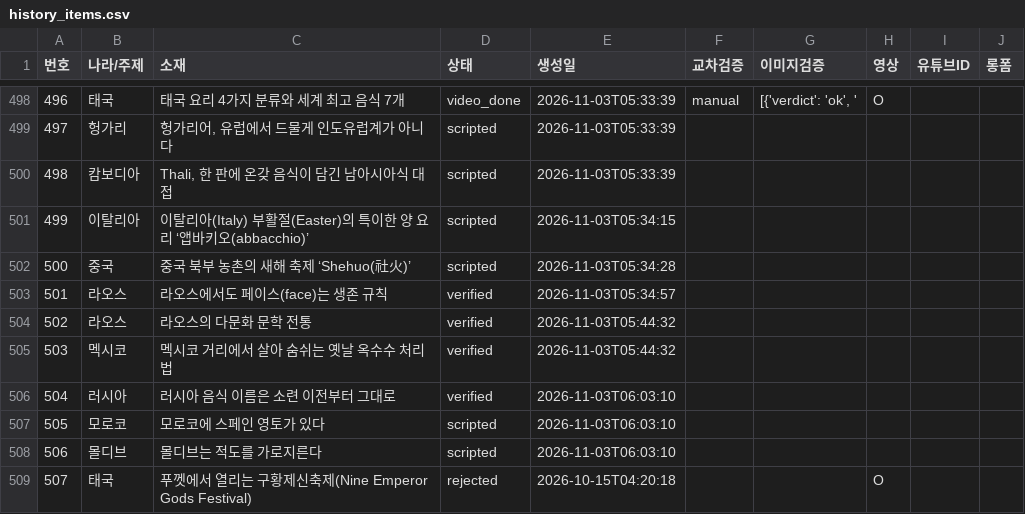
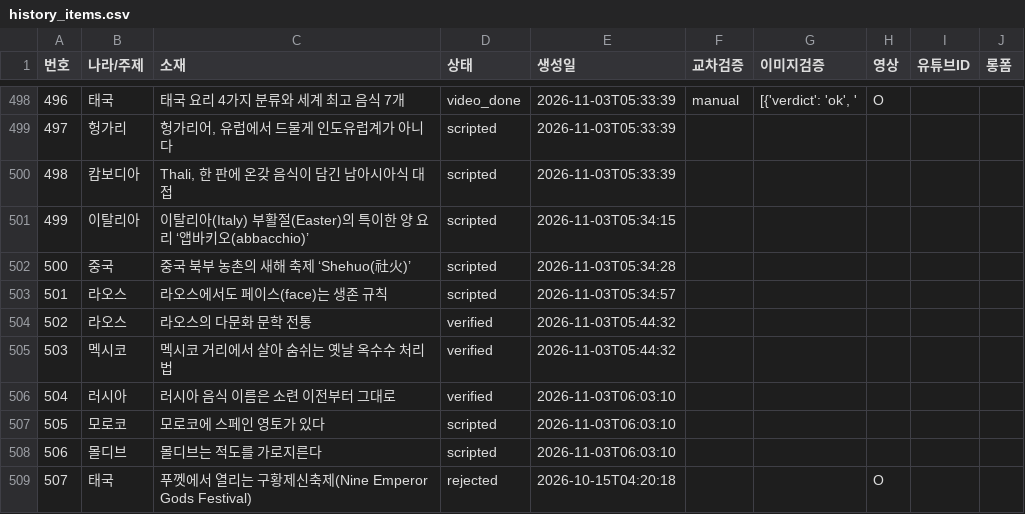
Before and after one commit to gonmau/shorts, a CSV file: history_items.csv, drawn as a sheet; only a part is shown, gaps mark what is left out.

Commit message:
chore: update history_items.csv from PC

```diff
--- a/history_items.csv
+++ b/history_items.csv
@@ -502,3 +502,3 @@
 500,중국,중국 북부 농촌의 새해 축제 ‘Shehuo(社火)’,scripted,2026-11-03T05:34:28,,,,,
-501,라오스,라오스에서도 페이스(face)는 생존 규칙,verified,2026-11-03T05:34:57,,,,,
+501,라오스,라오스에서도 페이스(face)는 생존 규칙,scripted,2026-11-03T05:34:57,,,,,
 502,라오스,라오스의 다문화 문학 전통,verified,2026-11-03T05:44:32,,,,,
```
